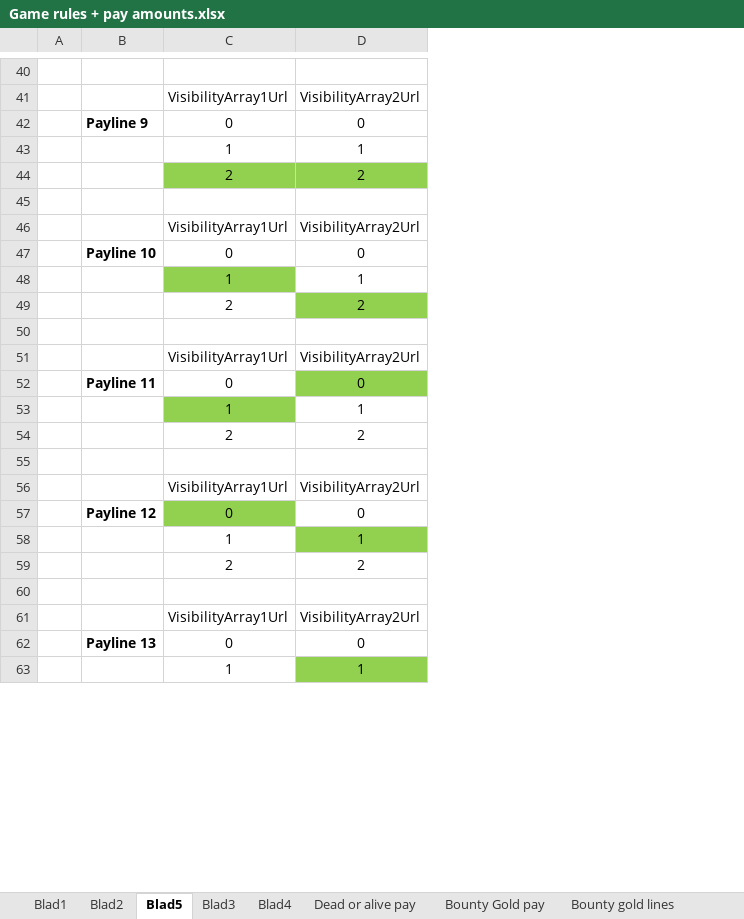
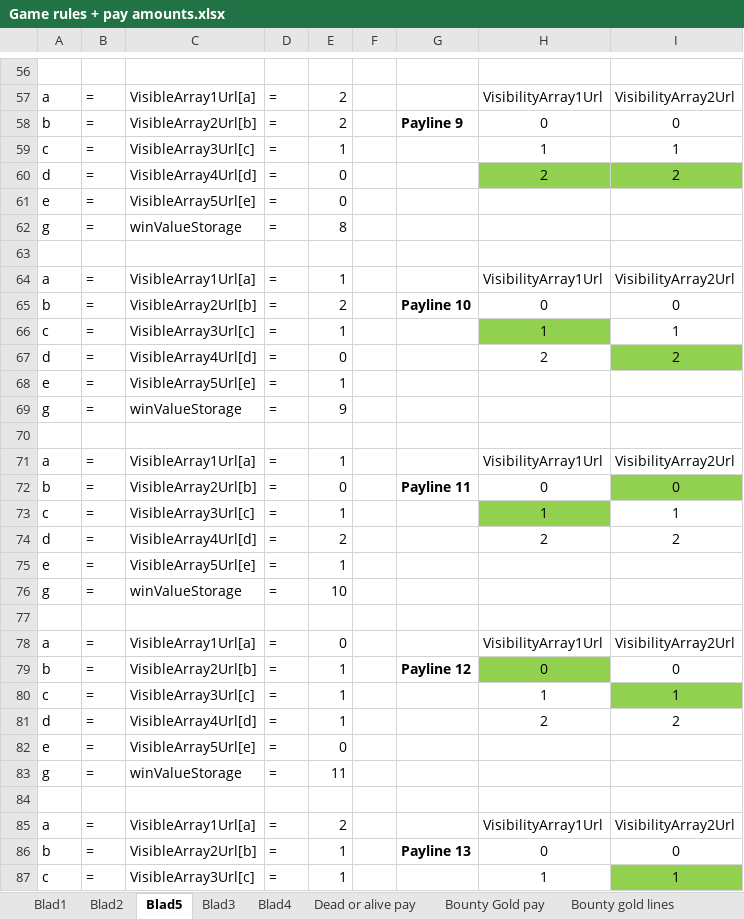
Before and after one commit to AndyVandeVoorde/slotmachine-practice, an Excel workbook: Conceptual/Game rules + pay amounts.xlsx, sheet Blad5, drawn as a sheet; only a part is shown, gaps mark what is left out; values as stored, in another font and other column widths than the file's, no borders; addresses are those after the commit; rows hold the shown columns only; the diff covers the shown part only; the diff names each change by its address in the sheet, - before the commit and + after, or states it on an @@ line.

```diff
--- a/Conceptual/Game rules + pay amounts.xlsx (sheet Blad5)
+++ b/Conceptual/Game rules + pay amounts.xlsx (sheet Blad5)
+column A, rows 57-61: a | b | c | d | e; rows 64-67: a | b | c | d; rows 71-75: a | b | c | d | e; rows 78-81: a | b | c | d; rows 85-87: a | b | c
+column B, rows 57-61: all =; rows 64-67: all =; rows 71-75: all =; rows 78-81: all =; rows 85-87: all =
+column C, rows 57-61: VisibleArray1Url[a] | VisibleArray2Url[b] | VisibleArray3Url[c] | VisibleArray4Url[d] | VisibleArray5Url[e]; rows 64-67: VisibleArray1Url[a] | VisibleArray2Url[b] | VisibleArray3Url[c] | VisibleArray4Url[d]; rows 71-75: VisibleArray1Url[a] | VisibleArray2Url[b] | VisibleArray3Url[c] | VisibleArray4Url[d] | VisibleArray5Url[e]; rows 78-81: VisibleArray1Url[a] | VisibleArray2Url[b] | VisibleArray3Url[c] | VisibleArray4Url[d]; rows 85-87: VisibleArray1Url[a] | VisibleArray2Url[b] | VisibleArray3Url[c]
+column D, rows 57-61: all =; rows 64-67: all =; rows 71-75: all =; rows 78-81: all =; rows 85-87: all =
+column E, rows 57-61: 2 | 2 | 1 | 0 | 0; rows 64-67: 1 | 2 | 1 | 0; rows 71-75: 1 | 0 | 1 | 2 | 1; rows 78-81: 0 | 1 | 1 | 1; rows 85-87: 2 | 1 | 1
-row 61: (empty)
+row 61: e | = | VisibleArray5Url[e] | = | 0
+row 62: g | = | winValueStorage | = | 8
+row 63: (empty)
+row 68: e | = | VisibleArray5Url[e] | = | 1
+row 69: g | = | winValueStorage | = | 9
-row 75: (empty)
+row 75: e | = | VisibleArray5Url[e] | = | 1
+row 76: g | = | winValueStorage | = | 10
+row 77: (empty)
+row 82: e | = | VisibleArray5Url[e] | = | 0
+row 83: g | = | winValueStorage | = | 11
```
Also changed, not shown: 42 added rows and 45 edited cells elsewhere in this sheet, sheet Blad1, 3 other files.
